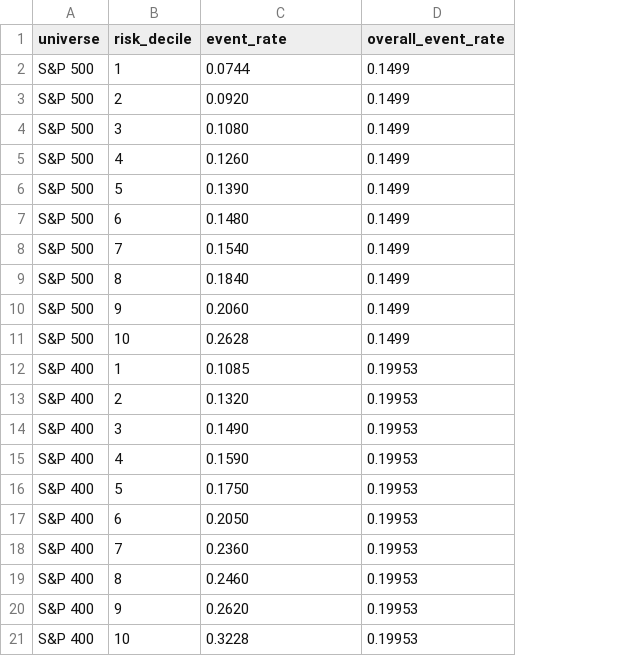
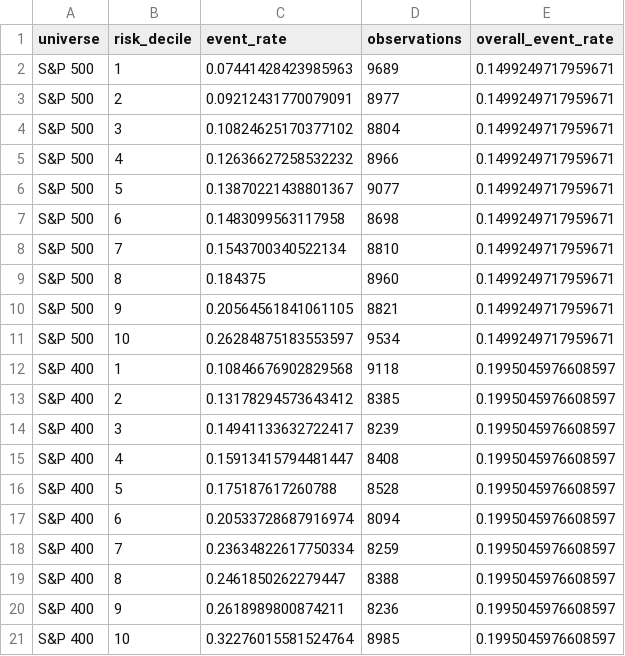
Before and after one commit to agalkova/point-in-time-equity-risk, a CSV file: docs/figures/data/decile_event_rates.csv, drawn as a sheet; addresses are those after the commit; the diff names each change by its address in the sheet, - before the commit and + after, or states it on an @@ line.

Commit message:
Recompute figure data from saved predictions

```diff
--- a/docs/figures/data/decile_event_rates.csv
+++ b/docs/figures/data/decile_event_rates.csv
+column D (observations), rows 2-21: 9689 | 8977 | 8804 | 8966 | 9077 | 8698 | 8810 | 8960 | 8821 | 9534 | 9118 | 8385 | 8239 | 8408 | 8528 | 8094 | 8259 | 8388 | 8236 | 8985
-C2 (event_rate): 0.0744
+C2 (event_rate): 0.07441428423985963
-E2:E11 (overall_event_rate): 0.1499
+E2:E11 (overall_event_rate): 0.1499249717959671
-C3 (event_rate): 0.0920
+C3 (event_rate): 0.09212431770079091
-C4 (event_rate): 0.1080
+C4 (event_rate): 0.10824625170377102
-C5 (event_rate): 0.1260
+C5 (event_rate): 0.12636627258532232
-C6 (event_rate): 0.1390
+C6 (event_rate): 0.13870221438801367
-C7 (event_rate): 0.1480
+C7 (event_rate): 0.1483099563117958
-C8 (event_rate): 0.1540
+C8 (event_rate): 0.1543700340522134
-C9 (event_rate): 0.1840
+C9 (event_rate): 0.184375
-C10 (event_rate): 0.2060
+C10 (event_rate): 0.20564561841061105
-C11 (event_rate): 0.2628
+C11 (event_rate): 0.26284875183553597
-C12 (event_rate): 0.1085
+C12 (event_rate): 0.10846676902829568
-E12:E21 (overall_event_rate): 0.19953
+E12:E21 (overall_event_rate): 0.1995045976608597
-C13 (event_rate): 0.1320
+C13 (event_rate): 0.13178294573643412
-C14 (event_rate): 0.1490
+C14 (event_rate): 0.14941133632722417
-C15 (event_rate): 0.1590
+C15 (event_rate): 0.15913415794481447
-C16 (event_rate): 0.1750
+C16 (event_rate): 0.175187617260788
-C17 (event_rate): 0.2050
+C17 (event_rate): 0.20533728687916974
-C18 (event_rate): 0.2360
+C18 (event_rate): 0.23634822617750334
-C19 (event_rate): 0.2460
+C19 (event_rate): 0.2461850262279447
-C20 (event_rate): 0.2620
+C20 (event_rate): 0.2618989800874211
-C21 (event_rate): 0.3228
+C21 (event_rate): 0.32276015581524764
```
Also changed, not shown: docs/figures/data/annual_rank_ic.csv, 4 other files.
